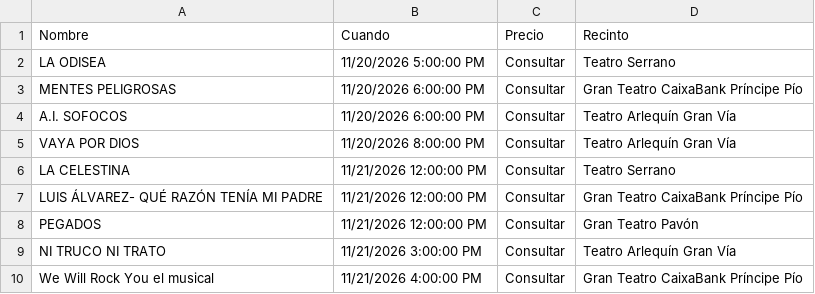
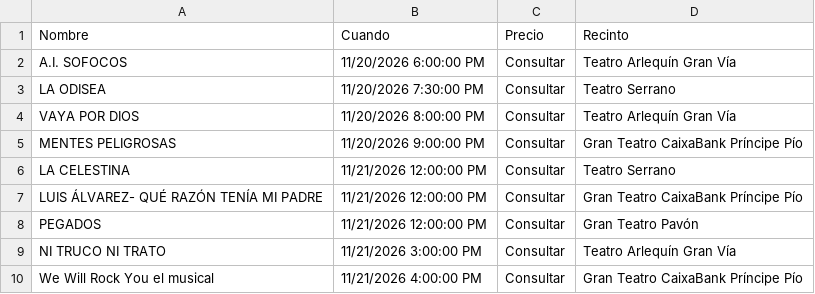
Before and after one commit to valonsot/Proticketing, a CSV file: eventos_abonoteatro_proticketing.csv, drawn as a sheet; only a part is shown.

```diff
--- a/eventos_abonoteatro_proticketing.csv
+++ b/eventos_abonoteatro_proticketing.csv
@@ -1,6 +1,6 @@
 "Nombre";"Cuando";"Precio";"Recinto"
-"LA ODISEA";"11/20/2026 5:00:00 PM";"Consultar";"Teatro Serrano"
-"MENTES PELIGROSAS";"11/20/2026 6:00:00 PM";"Consultar";"Gran Teatro CaixaBank Príncipe Pío"
 "A.I. SOFOCOS";"11/20/2026 6:00:00 PM";"Consultar";"Teatro Arlequín Gran Vía"
+"LA ODISEA";"11/20/2026 7:30:00 PM";"Consultar";"Teatro Serrano"
 "VAYA POR DIOS";"11/20/2026 8:00:00 PM";"Consultar";"Teatro Arlequín Gran Vía"
+"MENTES PELIGROSAS";"11/20/2026 9:00:00 PM";"Consultar";"Gran Teatro CaixaBank Príncipe Pío"
 "LA CELESTINA";"11/21/2026 12:00:00 PM";"Consultar";"Teatro Serrano"
```
